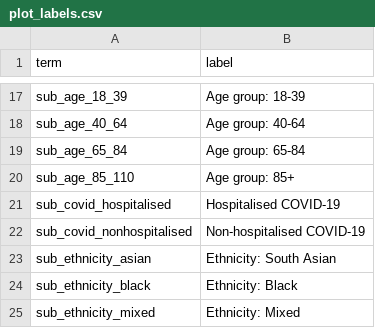
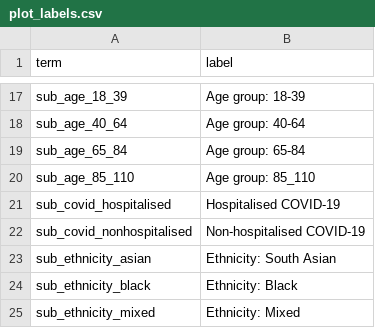
Before and after one commit to opensafely/post-covid-neurodegenerative, a CSV file: lib/plot_labels.csv, drawn as a sheet; only a part is shown, gaps mark what is left out.

Commit message:
Update plot label
Update plot label for age 85_110.

```diff
--- a/lib/plot_labels.csv
+++ b/lib/plot_labels.csv
@@ -19,3 +19,3 @@ sub_age_40_64,Age group: 40-64
 sub_age_65_84,Age group: 65-84
-sub_age_85_110,Age group: 85+
+sub_age_85_110,Age group: 85_110
 sub_covid_hospitalised,Hospitalised COVID-19
```
